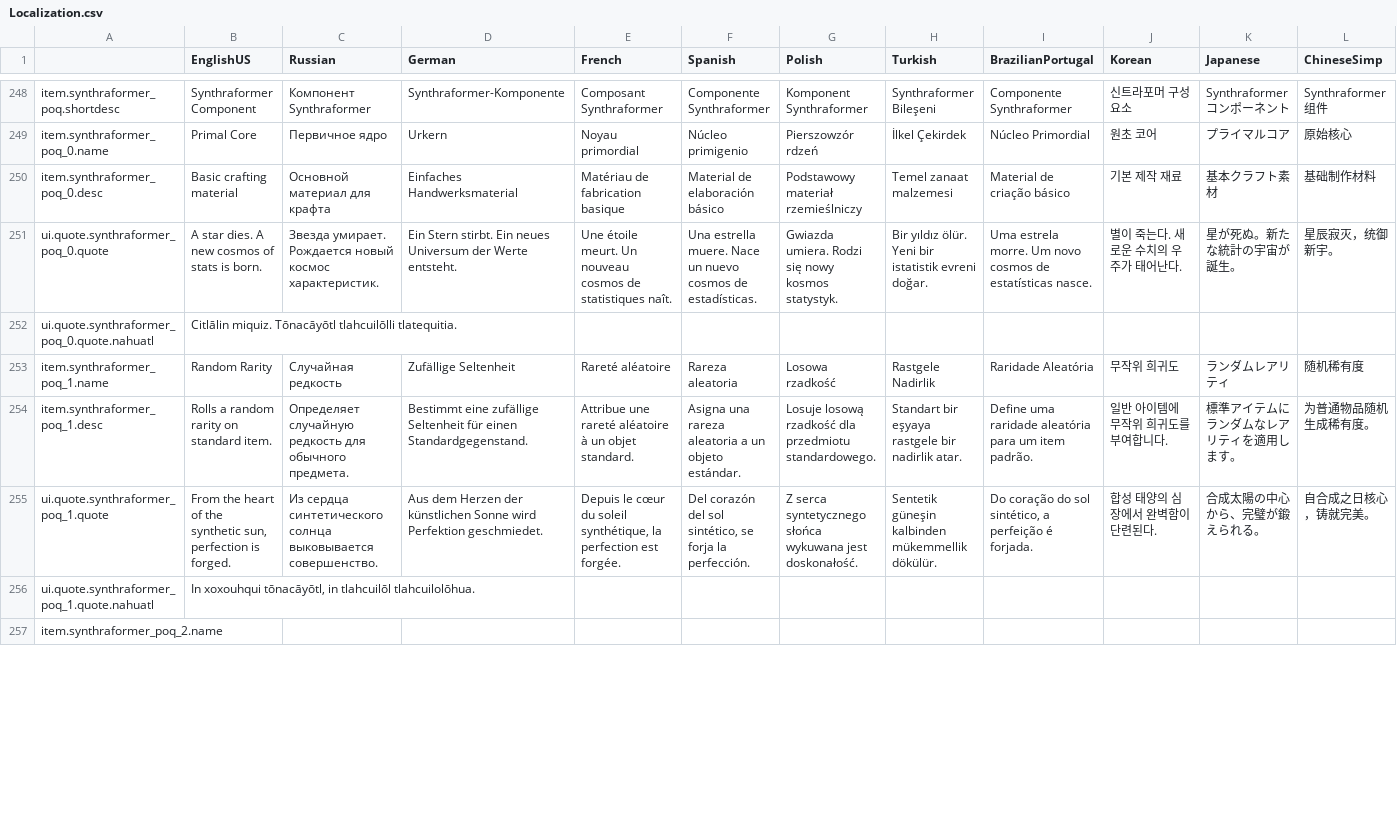
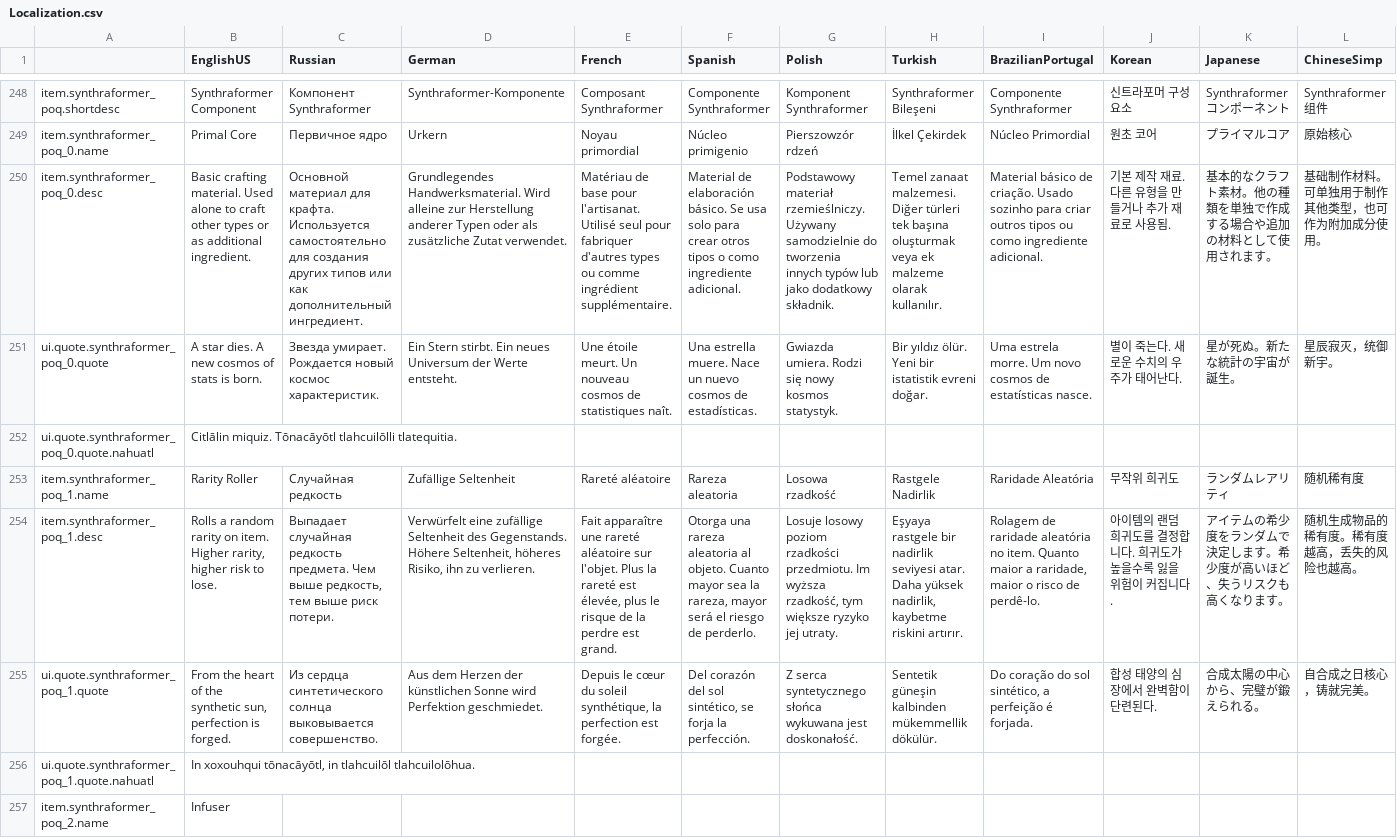
Before and after one commit to ARZUMATA/QM-ARZUMATA-PathOfQuasimorph, a CSV file: src/Files/Localization.csv, drawn as a sheet; only a part is shown, gaps mark what is left out; the diff covers the shown part only; the diff names each change by its address in the sheet, - before the commit and + after, or states it on an @@ line.

```diff
--- a/src/Files/Localization.csv
+++ b/src/Files/Localization.csv
-B250 (EnglishUS): Basic crafting material
+B250 (EnglishUS): Basic crafting material. Used alone to craft other types or as additional ingredient.
-C250 (Russian): …материал для крафта
+C250 (Russian): …материал для крафта. Используется самостоятельно для создания других типов или как дополнительный ингредиент.
-D250 (German): Einfaches Handwerksmaterial
+D250 (German): Grundlegendes Handwerksmaterial. Wird alleine zur Herstellung anderer Typen oder als zusätzliche Zutat verwendet.
-E250 (French): Matériau de fabrication basique
+E250 (French): Matériau de base pour l'artisanat. Utilisé seul pour fabriquer d'autres types ou comme ingrédient supplémentaire.
-F250 (Spanish): …de elaboración básico
+F250 (Spanish): …de elaboración básico. Se usa solo para crear otros tipos o como ingrediente adicional.
-G250 (Polish): Podstawowy materiał rzemieślniczy
+G250 (Polish): Podstawowy materiał rzemieślniczy. Używany samodzielnie do tworzenia innych typów lub jako dodatkowy składnik.
-H250 (Turkish): Temel zanaat malzemesi
+H250 (Turkish): Temel zanaat malzemesi. Diğer türleri tek başına oluşturmak veya ek malzeme olarak kullanılır.
-I250 (BrazilianPortugal): Material de criação básico
+I250 (BrazilianPortugal): Material básico de criação. Usado sozinho para criar outros tipos ou como ingrediente adicional.
-J250 (Korean): 기본 제작 재료
+J250 (Korean): 기본 제작 재료. 다른 유형을 만들거나 추가 재료로 사용됨.
-K250 (Japanese): 基本クラフト素材
+K250 (Japanese): 基本的なクラフト素材。他の種類を単独で作成する場合や追加の材料として使用されます。
-L250 (ChineseSimp): 基础制作材料
+L250 (ChineseSimp): 基础制作材料。可单独用于制作其他类型，也可作为附加成分使用。
-B253 (EnglishUS): Random Rarity
+B253 (EnglishUS): Rarity Roller
-B254 (EnglishUS): …rarity on standard item.
+B254 (EnglishUS): …rarity on item. Higher rarity, higher risk to lose.
-C254 (Russian): Определяет случайную редкость для обычного предмета.
+C254 (Russian): Выпадает случайная редкость предмета. Чем выше редкость, тем выше риск потери.
-D254 (German): Bestimmt eine zufällige Seltenheit für einen Standardgegenstand.
+D254 (German): Verwürfelt eine zufällige Seltenheit des Gegenstands. Höhere Seltenheit, höheres Risiko, ihn zu verlieren.
-E254 (French): Attribue une rareté aléatoire à un objet standard.
+E254 (French): Fait apparaître une rareté aléatoire sur l'objet. Plus la rareté est élevée, plus le risque de la perdre est grand.
-F254 (Spanish): Asigna una rareza aleatoria a un objeto estándar.
+F254 (Spanish): Otorga una rareza aleatoria al objeto. Cuanto mayor sea la rareza, mayor será el riesgo de perderlo.
-G254 (Polish): Losuje losową rzadkość dla przedmiotu standardowego.
+G254 (Polish): Losuje losowy poziom rzadkości przedmiotu. Im wyższa rzadkość, tym większe ryzyko jej utraty.
-H254 (Turkish): Standart bir eşyaya rastgele bir nadirlik atar.
+H254 (Turkish): Eşyaya rastgele bir nadirlik seviyesi atar. Daha yüksek nadirlik, kaybetme riskini artırır.
-I254 (BrazilianPortugal): Define uma raridade aleatória para um item padrão.
+I254 (BrazilianPortugal): Rolagem de raridade aleatória no item. Quanto maior a raridade, maior o risco de perdê-lo.
-J254 (Korean): 일반 아이템에 무작위 희귀도를 부여합니다.
+J254 (Korean): 아이템의 랜덤 희귀도를 결정합니다. 희귀도가 높을수록 잃을 위험이 커집니다.
-K254 (Japanese): 標準アイテムにランダムなレアリティを適用します。
+K254 (Japanese): アイテムの希少度をランダムで決定します。希少度が高いほど、失うリスクも高くなります。
-L254 (ChineseSimp): 为普通物品随机生成稀有度。
+L254 (ChineseSimp): 随机生成物品的稀有度。稀有度越高，丢失的风险也越高。
-B257 (EnglishUS): (empty)
+B257 (EnglishUS): Infuser
```
Also changed, not shown: 3 added rows, 6 removed rows and 71 edited cells elsewhere in this file, 1 other file.
